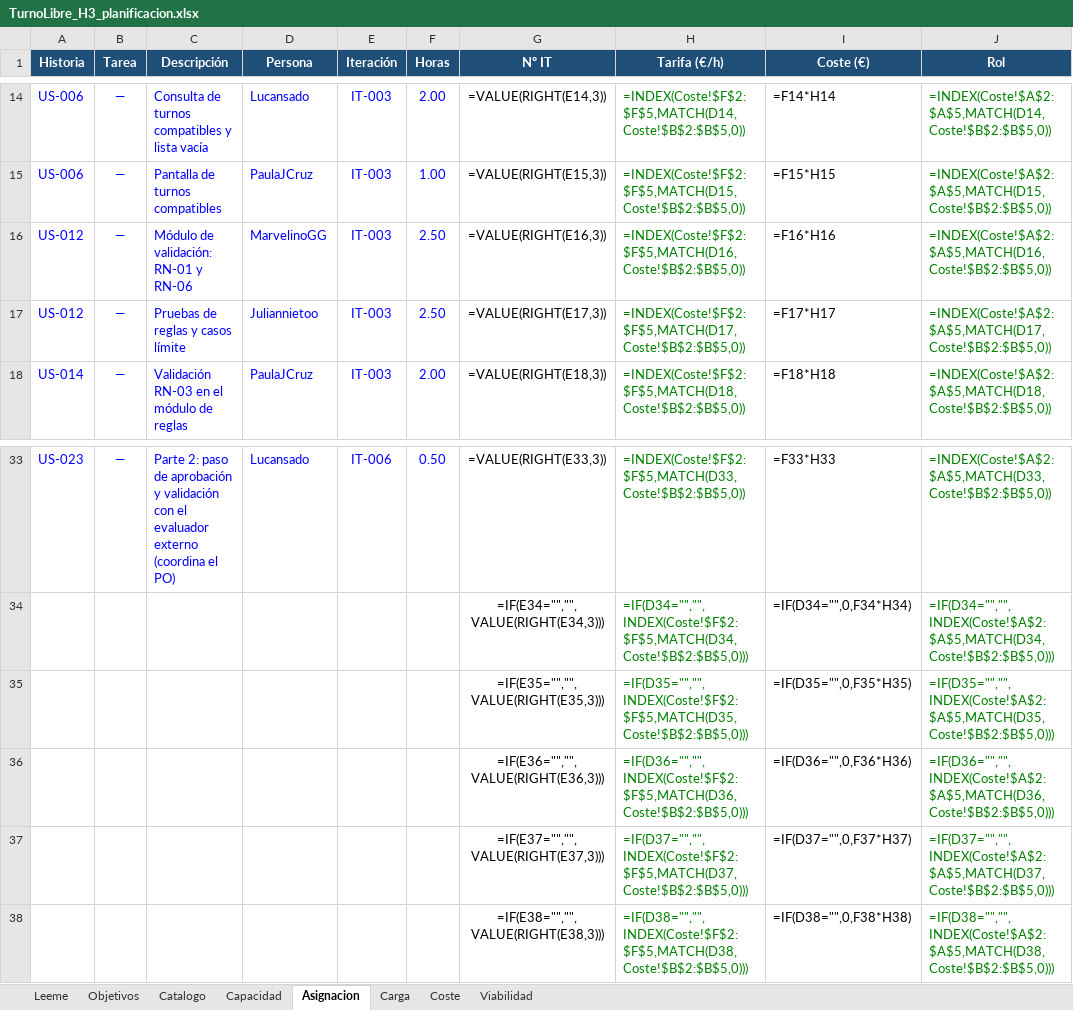
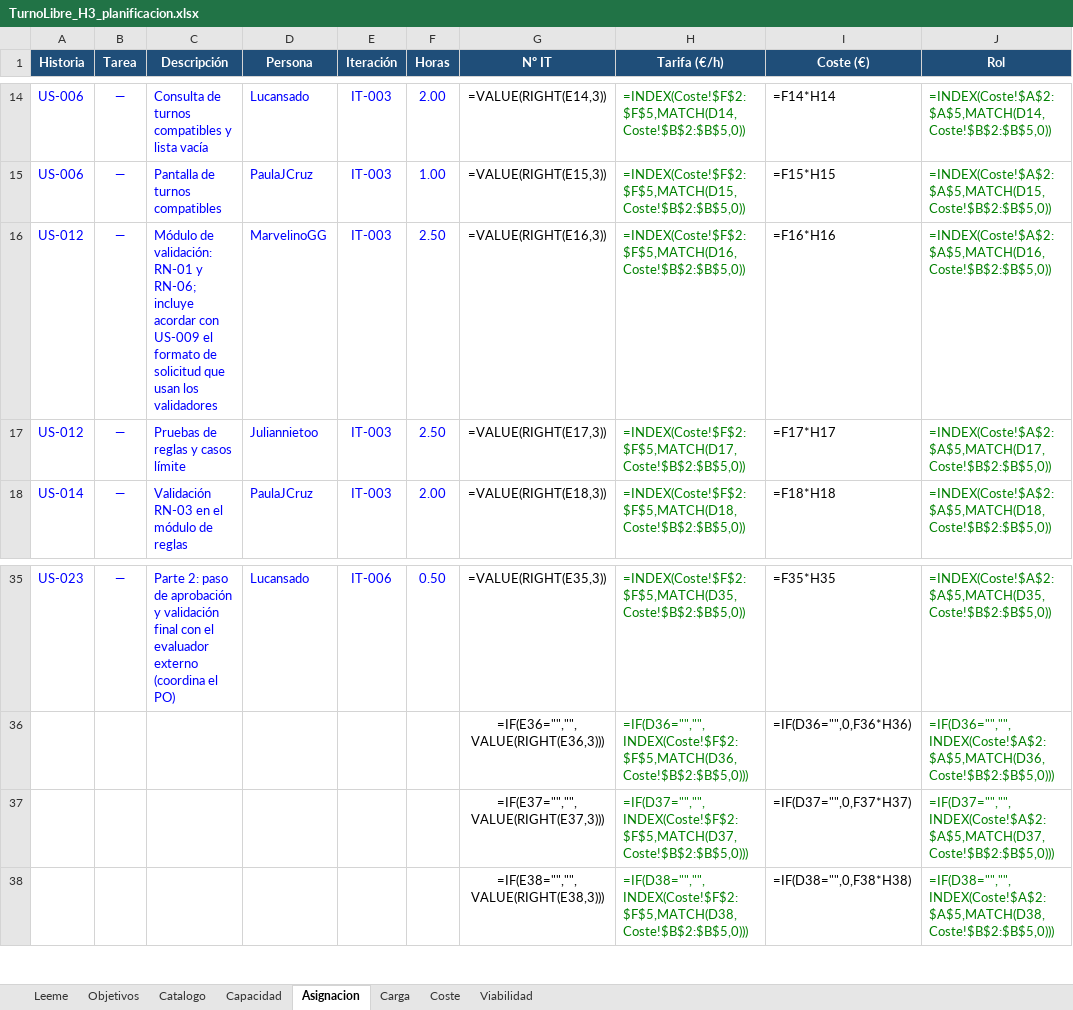
Before and after one commit to Juliannietoo/TurnoLibre-Sonar, an Excel workbook: docs/planning/TurnoLibre_H3_planificacion.xlsx, sheet Asignacion, drawn as a sheet; only a part is shown, gaps mark what is left out; values as stored, in another font and other column widths than the file's, no borders; formulas without a stored value are shown as written; removed rows and columns are numbered as before the commit, all else as after; the diff covers the shown part only; the diff names each change by its address in the sheet, - before the commit and + after, or states it on an @@ line.

Commit message:
H3: plan v3 tras el RECHECK v02 del Planning Agent (D-25)

```diff
--- a/docs/planning/TurnoLibre_H3_planificacion.xlsx (sheet Asignacion)
+++ b/docs/planning/TurnoLibre_H3_planificacion.xlsx (sheet Asignacion)
-C16 (Descripción): …RN-01 y RN-06
+C16 (Descripción): …RN-01 y RN-06; incluye acordar con US-009 el formato de solicitud que usan los validadores
-C35 (Descripción): …y validación con el…
+C35 (Descripción): …y validación final con el…
-G35 (Nº IT): =VALUE(RIGHT(E33,3))
+G35 (Nº IT): =VALUE(RIGHT(E35,3))
-H35 (Tarifa (€/h)): =INDEX(Coste!$F$2:$F$5,MATCH(D33,Coste!$B$2:$B$5,0))
+H35 (Tarifa (€/h)): =INDEX(Coste!$F$2:$F$5,MATCH(D35,Coste!$B$2:$B$5,0))
-I35 (Coste (€)): =F33*H33
+I35 (Coste (€)): =F35*H35
-J35 (Rol): =INDEX(Coste!$A$2:$A$5,MATCH(D33,Coste!$B$2:$B$5,0))
+J35 (Rol): =INDEX(Coste!$A$2:$A$5,MATCH(D35,Coste!$B$2:$B$5,0))
-row 34:  |  |  |  |  |  | =IF(E34="","",VALUE(RIGHT(E34,3))) | =IF(D34="","",INDEX(Coste!$F$2:$F$5,MATCH(D34,Coste!$B$2:$B$5,0))) | =IF(D34="",0,F34*H34) | =IF(D34="","",INDEX(Coste!$A$2:$A$5,MATCH(D34,Coste!$B$2:$B$5,0)))
-row 35:  |  |  |  |  |  | =IF(E35="","",VALUE(RIGHT(E35,3))) | =IF(D35="","",INDEX(Coste!$F$2:$F$5,MATCH(D35,Coste!$B$2:$B$5,0))) | =IF(D35="",0,F35*H35) | =IF(D35="","",INDEX(Coste!$A$2:$A$5,MATCH(D35,Coste!$B$2:$B$5,0)))
```
Also changed, not shown: 4 added rows and 29 edited cells elsewhere in this sheet, sheet Leeme, 9 other files.
